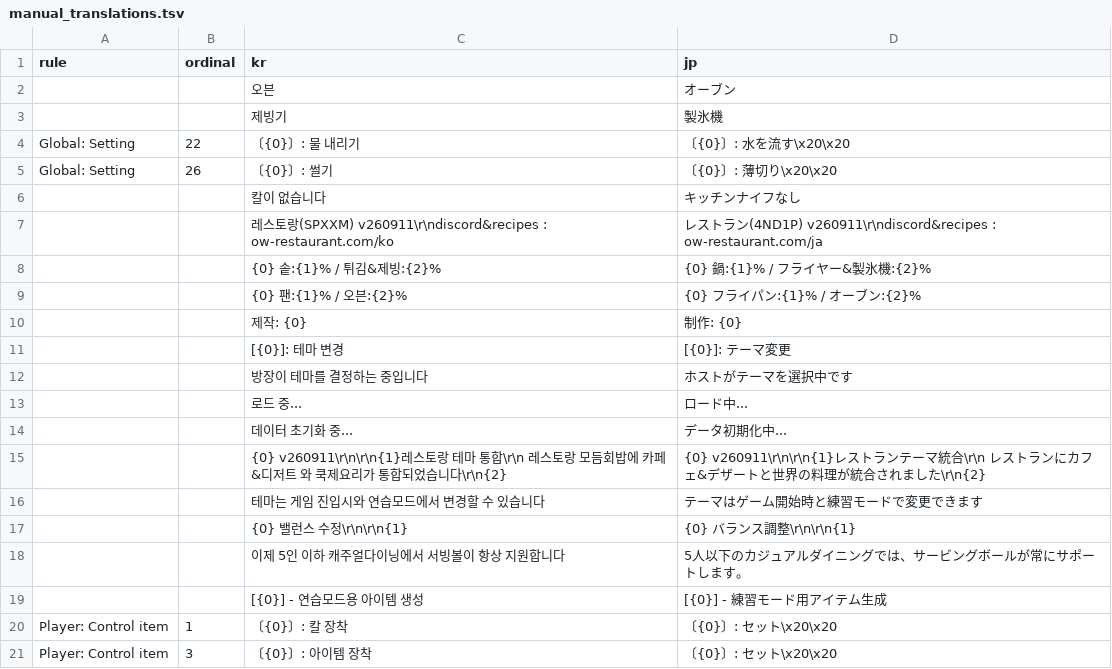
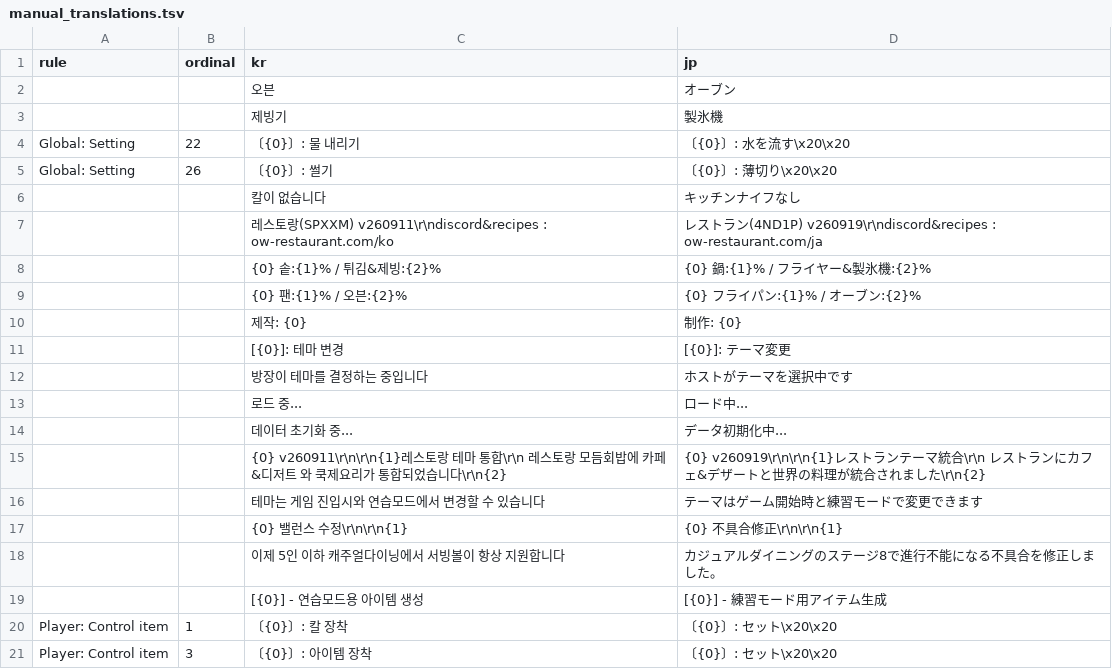
Before and after one commit to DoubleJONY/ow_restaurant, a TSV file: scripts/jp_deluxe/manual_translations.tsv, drawn as a sheet; only a part is shown.

```diff
--- a/scripts/jp_deluxe/manual_translations.tsv
+++ b/scripts/jp_deluxe/manual_translations.tsv
@@ -6,3 +6,3 @@ Global: Setting	26	〔{0}〕:  썰기  	〔{0}〕:  薄切り\x20\x20
 		 칼이 없습니다  	キッチンナイフなし
-		레스토랑(SPXXM) v260911\r\ndiscord&recipes : ow-restaurant.com/ko	レストラン(4ND1P) v260911\r\ndiscord&recipes : ow-restaurant.com/ja
+		레스토랑(SPXXM) v260911\r\ndiscord&recipes : ow-restaurant.com/ko	レストラン(4ND1P) v260919\r\ndiscord&recipes : ow-restaurant.com/ja
 		{0} 솥:{1}% / 튀김&제빙:{2}%	{0} 鍋:{1}% / フライヤー&製氷機:{2}%
@@ -14,6 +14,6 @@ Global: Setting	26	〔{0}〕:  썰기  	〔{0}〕:  薄切り\x20\x20
 		데이터 초기화 중...	データ初期化中...
-		{0} v260911\r\n\r\n{1}레스토랑 테마 통합\r\n  레스토랑 모듬회밥에 카페&디저트 와 쿡제요리가 통합되었습니다\r\n{2}	{0} v260911\r\n\r\n{1}レストランテーマ統合\r\n  レストランにカフェ&デザートと世界の料理が統合されました\r\n{2}
+		{0} v260911\r\n\r\n{1}레스토랑 테마 통합\r\n  레스토랑 모듬회밥에 카페&디저트 와 쿡제요리가 통합되었습니다\r\n{2}	{0} v260919\r\n\r\n{1}レストランテーマ統合\r\n  レストランにカフェ&デザートと世界の料理が統合されました\r\n{2}
 		  테마는 게임 진입시와 연습모드에서 변경할 수 있습니다	  テーマはゲーム開始時と練習モードで変更できます
-		{0} 밸런스 수정\r\n\r\n{1}	{0} バランス調整\r\n\r\n{1}
-		  이제 5인 이하 캐주얼다이닝에서 서빙볼이 항상 지원합니다	  5人以下のカジュアルダイニングでは、サービングボールが常にサポートします。
+		{0} 밸런스 수정\r\n\r\n{1}	{0} 不具合修正\r\n\r\n{1}
+		  이제 5인 이하 캐주얼다이닝에서 서빙볼이 항상 지원합니다	  カジュアルダイニングのステージ8で進行不能になる不具合を修正しました。
 		[{0}] - 연습모드용 아이템 생성	[{0}] - 練習モード用アイテム生成
```
Also changed, not shown: 4 other files.
